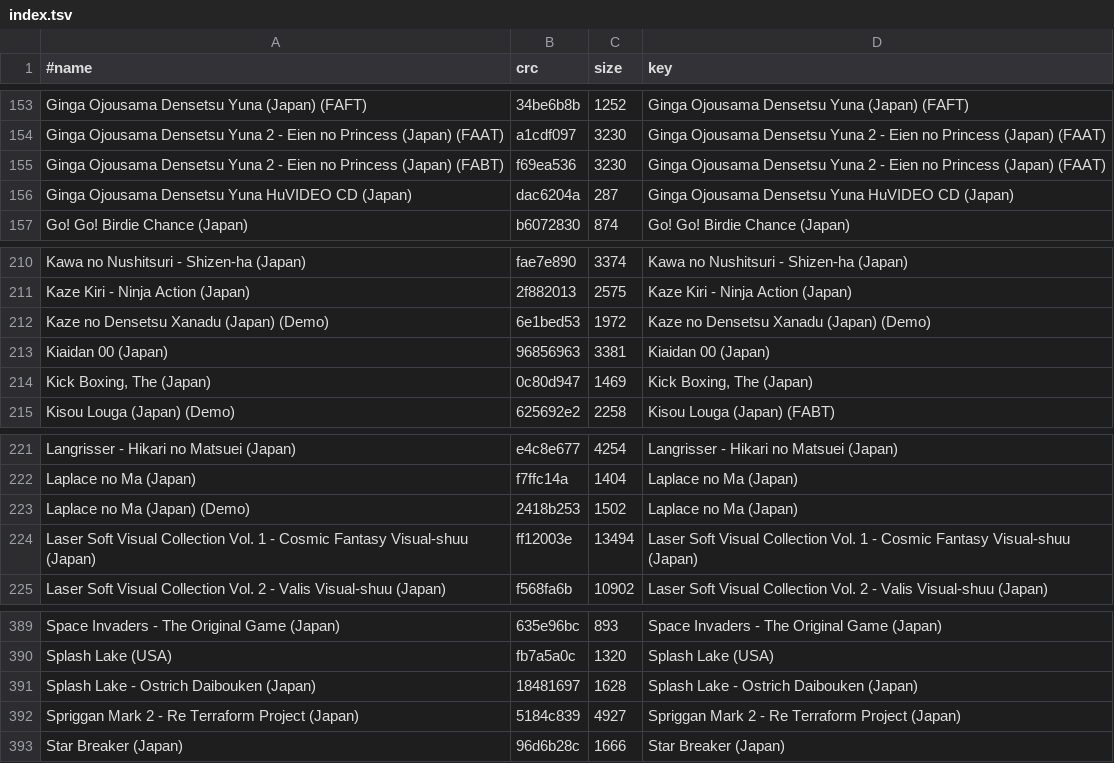
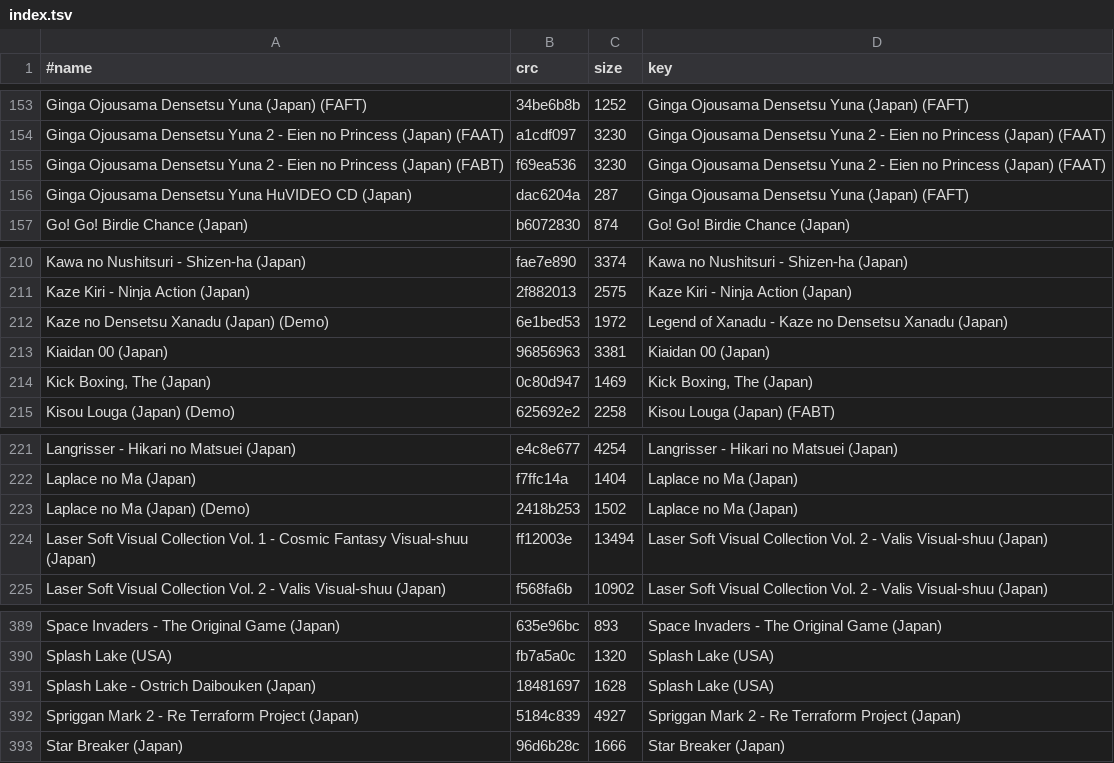
Before and after one commit to chipster6502/artworkdb-nec, a TSV file: docs/TGFX16-CD/Artwork/index.tsv, drawn as a sheet; only a part is shown, gaps mark what is left out.

```diff
--- a/docs/TGFX16-CD/Artwork/index.tsv
+++ b/docs/TGFX16-CD/Artwork/index.tsv
@@ -155,3 +155,3 @@ Ginga Ojousama Densetsu Yuna 2 - Eien no Princess (Japan) (FAAT)	a1cdf097	3230	G
 Ginga Ojousama Densetsu Yuna 2 - Eien no Princess (Japan) (FABT)	f69ea536	3230	Ginga Ojousama Densetsu Yuna 2 - Eien no Princess (Japan) (FAAT)
-Ginga Ojousama Densetsu Yuna HuVIDEO CD (Japan)	dac6204a	287	Ginga Ojousama Densetsu Yuna HuVIDEO CD (Japan)
+Ginga Ojousama Densetsu Yuna HuVIDEO CD (Japan)	dac6204a	287	Ginga Ojousama Densetsu Yuna (Japan) (FAFT)
 Go! Go! Birdie Chance (Japan)	b6072830	874	Go! Go! Birdie Chance (Japan)
@@ -211,3 +211,3 @@ Kawa no Nushitsuri - Shizen-ha (Japan)	fae7e890	3374	Kawa no Nushitsuri - Shizen
 Kaze Kiri - Ninja Action (Japan)	2f882013	2575	Kaze Kiri - Ninja Action (Japan)
-Kaze no Densetsu Xanadu (Japan) (Demo)	6e1bed53	1972	Kaze no Densetsu Xanadu (Japan) (Demo)
+Kaze no Densetsu Xanadu (Japan) (Demo)	6e1bed53	1972	Legend of Xanadu - Kaze no Densetsu Xanadu (Japan)
 Kiaidan 00 (Japan)	96856963	3381	Kiaidan 00 (Japan)
@@ -223,3 +223,3 @@ Laplace no Ma (Japan)	f7ffc14a	1404	Laplace no Ma (Japan)
 Laplace no Ma (Japan) (Demo)	2418b253	1502	Laplace no Ma (Japan)
-Laser Soft Visual Collection Vol. 1 - Cosmic Fantasy Visual-shuu (Japan)	ff12003e	13494	Laser Soft Visual Collection Vol. 1 - Cosmic Fantasy Visual-shuu (Japan)
+Laser Soft Visual Collection Vol. 1 - Cosmic Fantasy Visual-shuu (Japan)	ff12003e	13494	Laser Soft Visual Collection Vol. 2 - Valis Visual-shuu (Japan)
 Laser Soft Visual Collection Vol. 2 - Valis Visual-shuu (Japan)	f568fa6b	10902	Laser Soft Visual Collection Vol. 2 - Valis Visual-shuu (Japan)
@@ -390,3 +390,3 @@ Space Invaders - The Original Game (Japan)	635e96bc	893	Space Invaders - The Ori
 Splash Lake (USA)	fb7a5a0c	1320	Splash Lake (USA)
-Splash Lake - Ostrich Daibouken (Japan)	18481697	1628	Splash Lake - Ostrich Daibouken (Japan)
+Splash Lake - Ostrich Daibouken (Japan)	18481697	1628	Splash Lake (USA)
 Spriggan Mark 2 - Re Terraform Project (Japan)	5184c839	4927	Spriggan Mark 2 - Re Terraform Project (Japan)
```
Also changed, not shown: docs/TGFX16-CD/Artwork/manifest.tsv, 4 other files.
